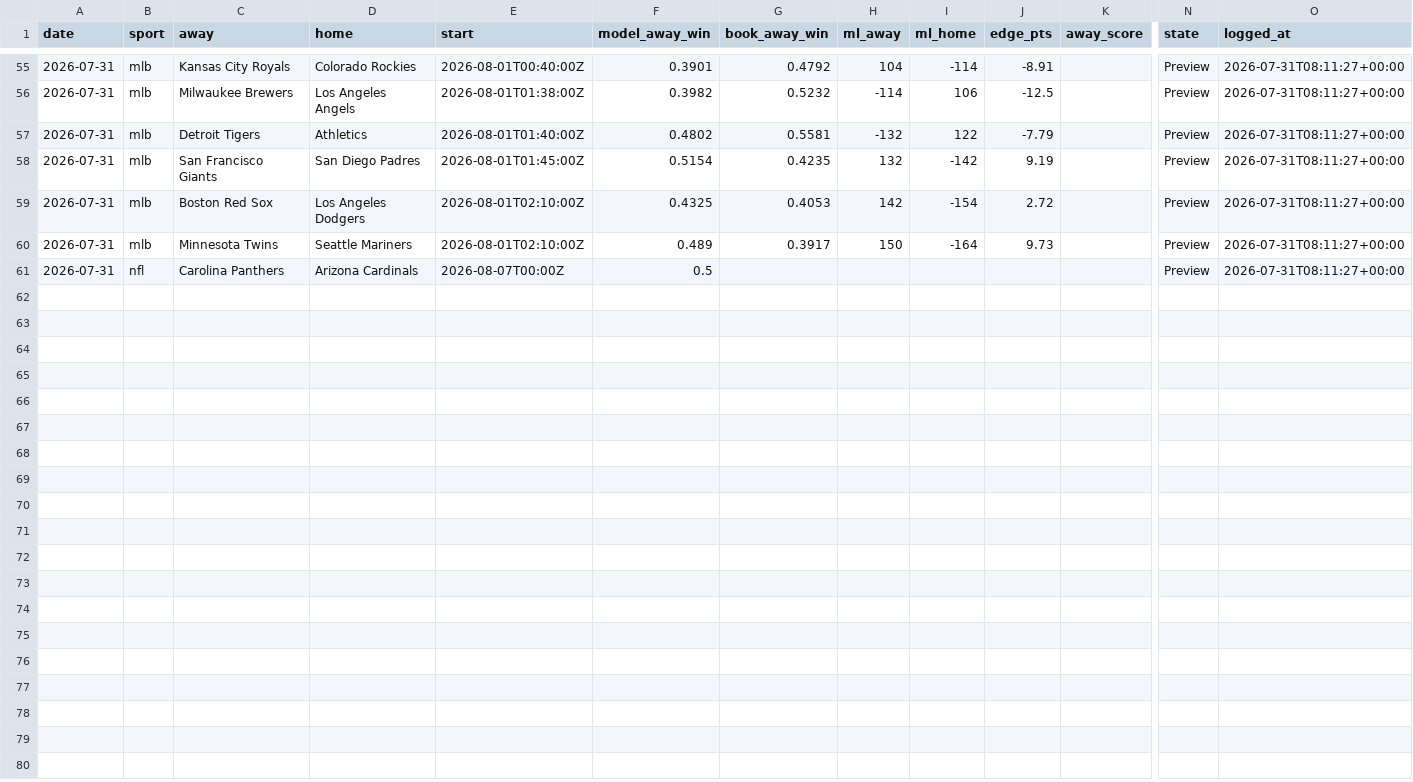
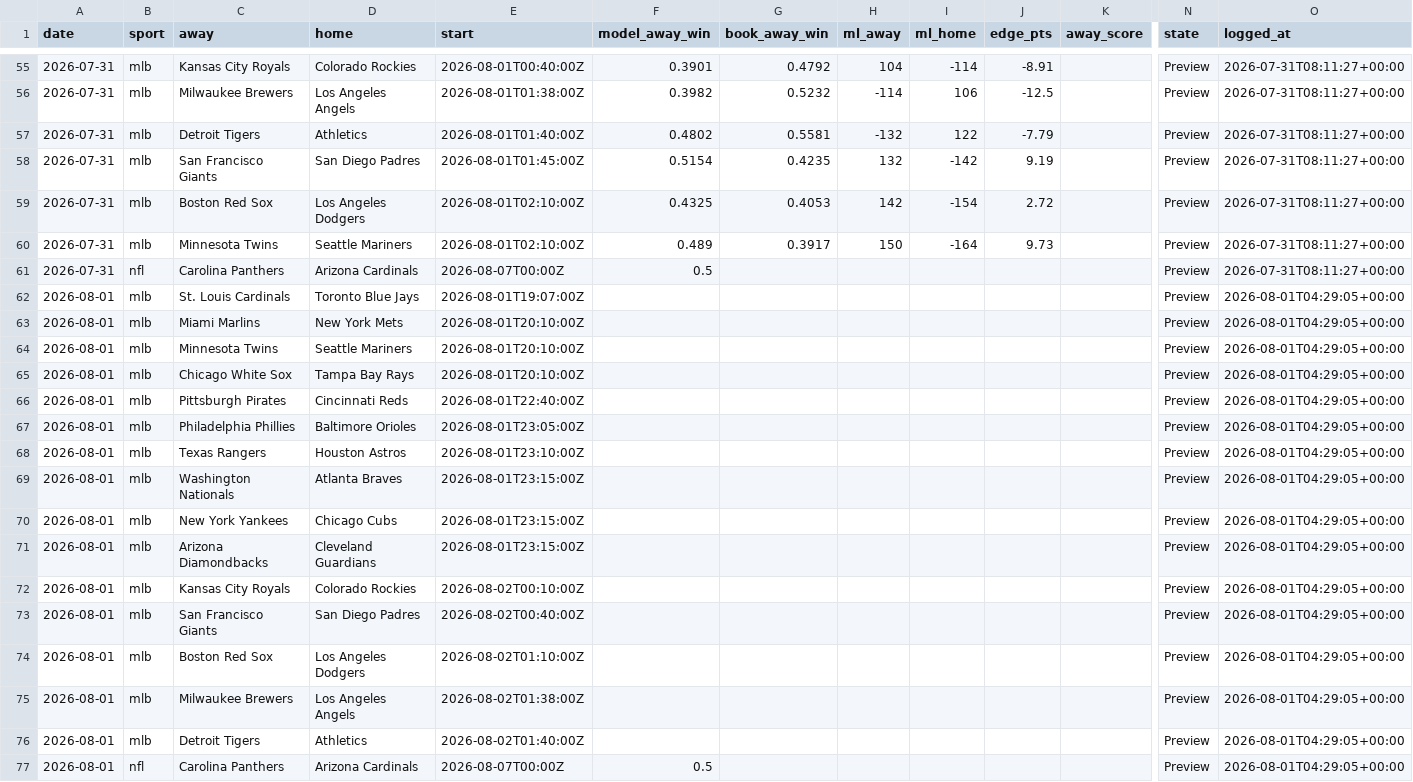
Before and after one commit to Mbennett00/Projections, a CSV file: data/calibration_log.csv, drawn as a sheet; only a part is shown, gaps mark what is left out; rows hold the shown columns only; the diff names each change by its address in the sheet, - before the commit and + after, or states it on an @@ line.

```diff
--- a/data/calibration_log.csv
+++ b/data/calibration_log.csv
+row 62: 2026-08-01 | mlb | St. Louis Cardinals | Toronto Blue Jays | 2026-08-01T19:07:00Z |  |  |  |  |  |  | Preview | 2026-08-01T04:29:05+00:00
+row 63: 2026-08-01 | mlb | Miami Marlins | New York Mets | 2026-08-01T20:10:00Z |  |  |  |  |  |  | Preview | 2026-08-01T04:29:05+00:00
+row 64: 2026-08-01 | mlb | Minnesota Twins | Seattle Mariners | 2026-08-01T20:10:00Z |  |  |  |  |  |  | Preview | 2026-08-01T04:29:05+00:00
+row 65: 2026-08-01 | mlb | Chicago White Sox | Tampa Bay Rays | 2026-08-01T20:10:00Z |  |  |  |  |  |  | Preview | 2026-08-01T04:29:05+00:00
+row 66: 2026-08-01 | mlb | Pittsburgh Pirates | Cincinnati Reds | 2026-08-01T22:40:00Z |  |  |  |  |  |  | Preview | 2026-08-01T04:29:05+00:00
+row 67: 2026-08-01 | mlb | Philadelphia Phillies | Baltimore Orioles | 2026-08-01T23:05:00Z |  |  |  |  |  |  | Preview | 2026-08-01T04:29:05+00:00
+row 68: 2026-08-01 | mlb | Texas Rangers | Houston Astros | 2026-08-01T23:10:00Z |  |  |  |  |  |  | Preview | 2026-08-01T04:29:05+00:00
+row 69: 2026-08-01 | mlb | Washington Nationals | Atlanta Braves | 2026-08-01T23:15:00Z |  |  |  |  |  |  | Preview | 2026-08-01T04:29:05+00:00
+row 70: 2026-08-01 | mlb | New York Yankees | Chicago Cubs | 2026-08-01T23:15:00Z |  |  |  |  |  |  | Preview | 2026-08-01T04:29:05+00:00
+row 71: 2026-08-01 | mlb | Arizona Diamondbacks | Cleveland Guardians | 2026-08-01T23:15:00Z |  |  |  |  |  |  | Preview | 2026-08-01T04:29:05+00:00
+row 72: 2026-08-01 | mlb | Kansas City Royals | Colorado Rockies | 2026-08-02T00:10:00Z |  |  |  |  |  |  | Preview | 2026-08-01T04:29:05+00:00
+row 73: 2026-08-01 | mlb | San Francisco Giants | San Diego Padres | 2026-08-02T00:40:00Z |  |  |  |  |  |  | Preview | 2026-08-01T04:29:05+00:00
+row 74: 2026-08-01 | mlb | Boston Red Sox | Los Angeles Dodgers | 2026-08-02T01:10:00Z |  |  |  |  |  |  | Preview | 2026-08-01T04:29:05+00:00
+row 75: 2026-08-01 | mlb | Milwaukee Brewers | Los Angeles Angels | 2026-08-02T01:38:00Z |  |  |  |  |  |  | Preview | 2026-08-01T04:29:05+00:00
+row 76: 2026-08-01 | mlb | Detroit Tigers | Athletics | 2026-08-02T01:40:00Z |  |  |  |  |  |  | Preview | 2026-08-01T04:29:05+00:00
+row 77: 2026-08-01 | nfl | Carolina Panthers | Arizona Cardinals | 2026-08-07T00:00Z | 0.5 |  |  |  |  |  | Preview | 2026-08-01T04:29:05+00:00
```
Also changed, not shown: 4 other files.
